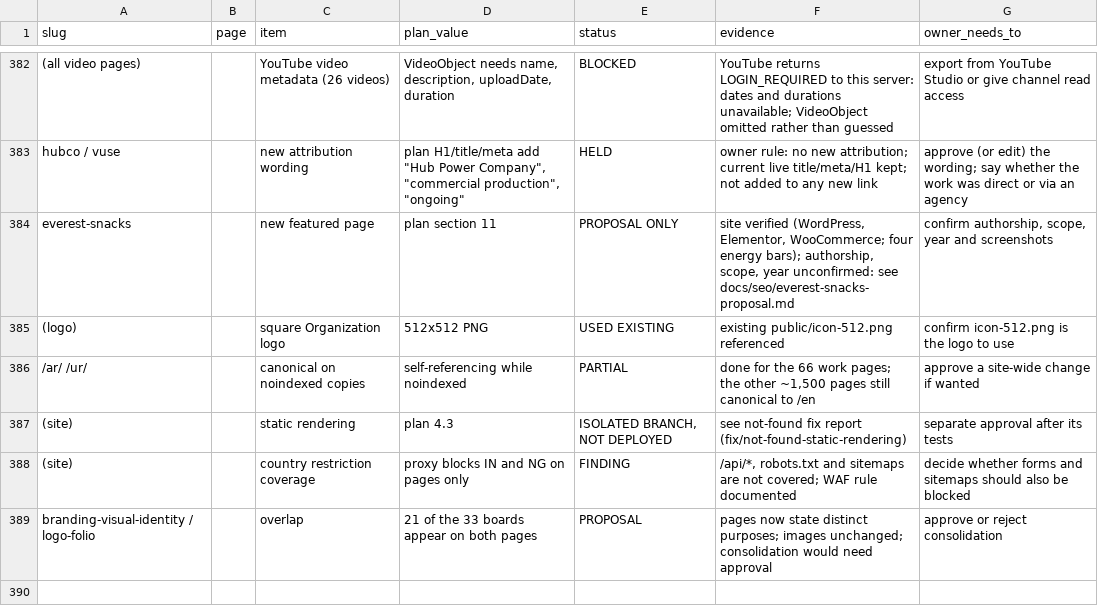
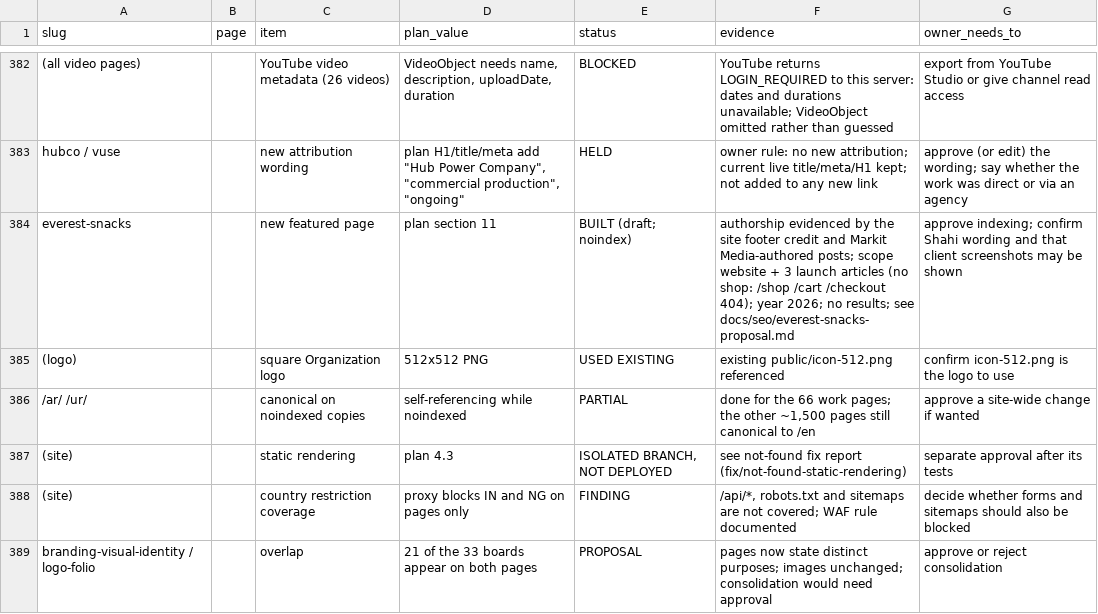
Before and after one commit to urebarif-ctrl/markit-media-website, a CSV file: docs/seo/uncertainty-ledger.csv, drawn as a sheet; only a part is shown, gaps mark what is left out; the diff names each change by its address in the sheet, - before the commit and + after, or states it on an @@ line.

```diff
--- a/docs/seo/uncertainty-ledger.csv
+++ b/docs/seo/uncertainty-ledger.csv
-E384 (status): PROPOSAL ONLY
+E384 (status): BUILT (draft; noindex)
-F384 (evidence): site verified (WordPress, Elementor, WooCommerce; four energy bars); authorship, scope, year unconfirmed: see docs/seo/everest-snacks-proposal.md
+F384 (evidence): authorship evidenced by the site footer credit and Markit Media-authored posts; scope website + 3 launch articles (no shop: /shop /cart /checkout 404); year 2026; no results; see docs/seo/everest-snacks-proposal.md
-G384 (owner_needs_to): confirm authorship, scope, year and screenshots
+G384 (owner_needs_to): approve indexing; confirm Shahi wording and that client screenshots may be shown
```
Also changed, not shown: 23 other files.
